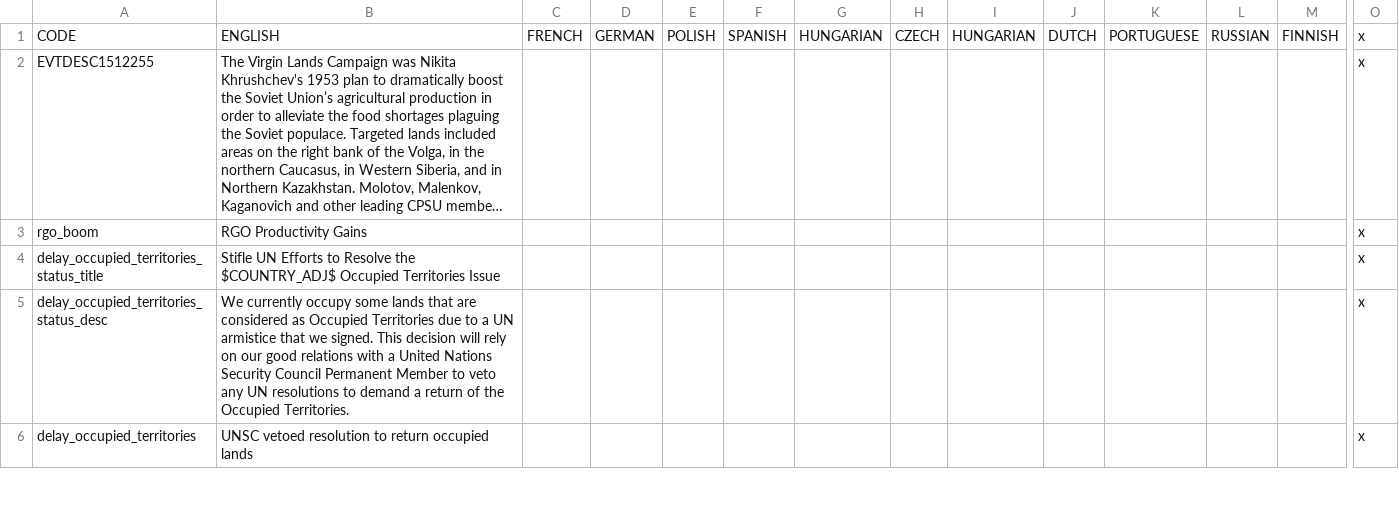
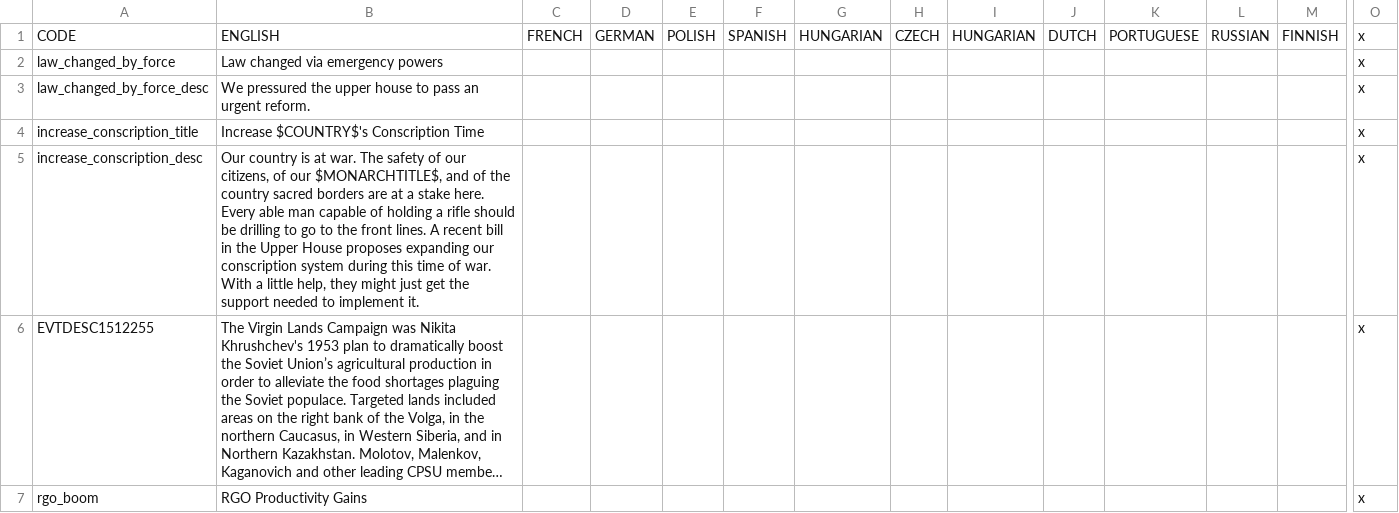
Before and after one commit to settintotrieste/Victoria-2-Cold-War-Enhancement-Mod-CWE, a CSV file: CWE/localisation/Essential Localisation 2.csv, drawn as a sheet; only a part is shown, gaps mark what is left out; the shorter side is filled out with more unchanged rows; long unchanged cells end in …; rows hold the shown columns only; the diff names each change by its address in the sheet, - before the commit and + after, or states it on an @@ line.

Commit message:
Increase Conscription via decision

```diff
--- a/CWE/localisation/Essential Localisation 2.csv
+++ b/CWE/localisation/Essential Localisation 2.csv
+row 2: law_changed_by_force | Law changed via emergency powers |  |  |  |  |  |  |  |  |  |  |  | x
+row 3: law_changed_by_force_desc | We pressured the upper house to pass an urgent reform. |  |  |  |  |  |  |  |  |  |  |  | x
+row 4: increase_conscription_title | Increase $COUNTRY$'s Conscription Time |  |  |  |  |  |  |  |  |  |  |  | x
+row 5: increase_conscription_desc | Our country is at war. The safety of our citizens, of our $MONARCHTITLE$, and of the country sacred borders are at a stake here. Every able man capable of holding a rifle should be drilling to go to the front lines. A recent bill in the Upper House proposes expanding our conscription system during this time of war. With a little help, they might just get the support needed to implement it. |  |  |  |  |  |  |  |  |  |  |  | x
```
Also changed, not shown: CWE/localisation/Essential Localisation.csv, 17 other files.
